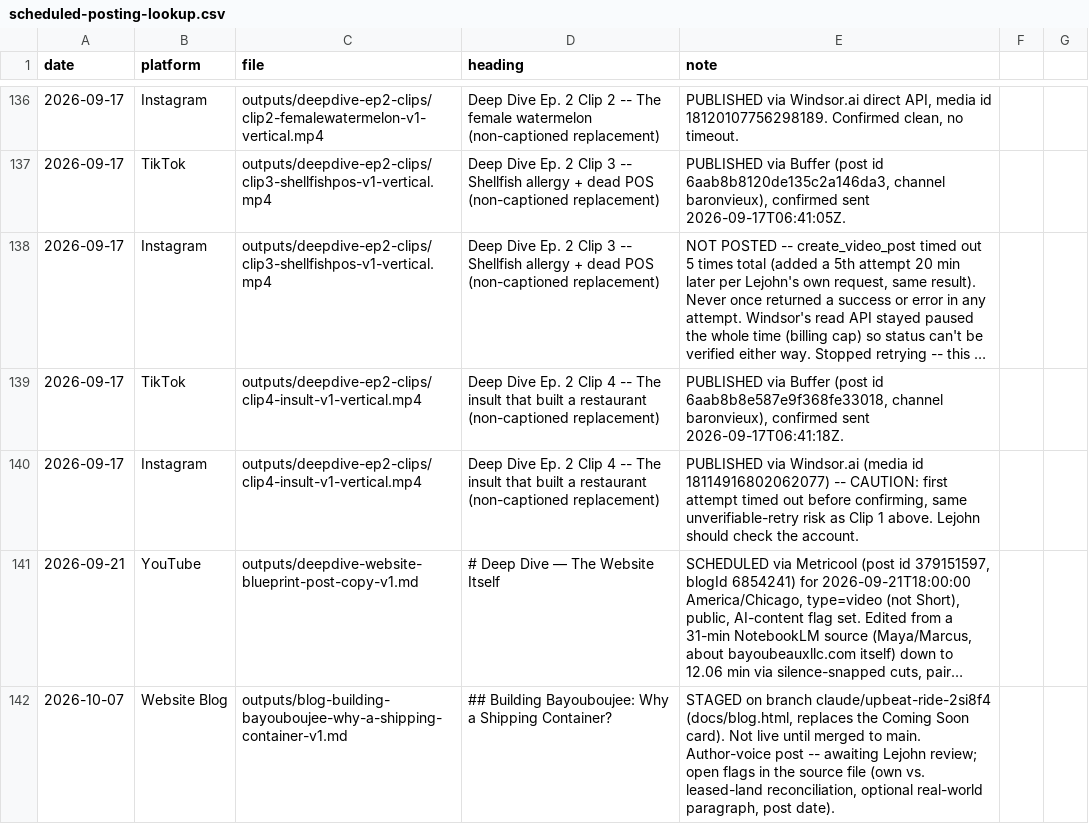
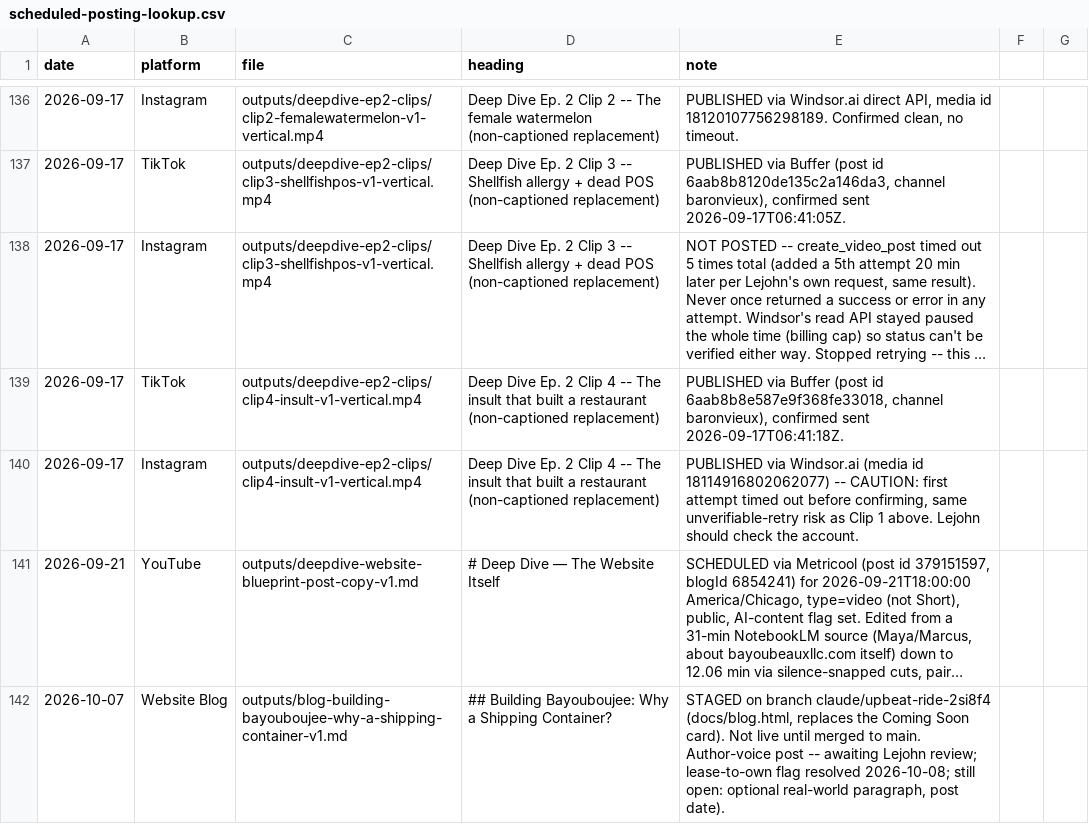
Before and after one commit to richburglejohn-dotcom/publishing-team, a CSV file: outputs/scheduled-posting-lookup.csv, drawn as a sheet; only a part is shown, gaps mark what is left out; long unchanged cells end in …; the diff names each change by its address in the sheet, - before the commit and + after, or states it on an @@ line.

```diff
--- a/outputs/scheduled-posting-lookup.csv
+++ b/outputs/scheduled-posting-lookup.csv
-E142 (note): …Lejohn review; open flags in the source file (own vs. leased-land reconciliation, optional real-world…
+E142 (note): …Lejohn review; lease-to-own flag resolved 2026-10-08; still open: optional real-world…
```
Also changed, not shown: 3 other files.
